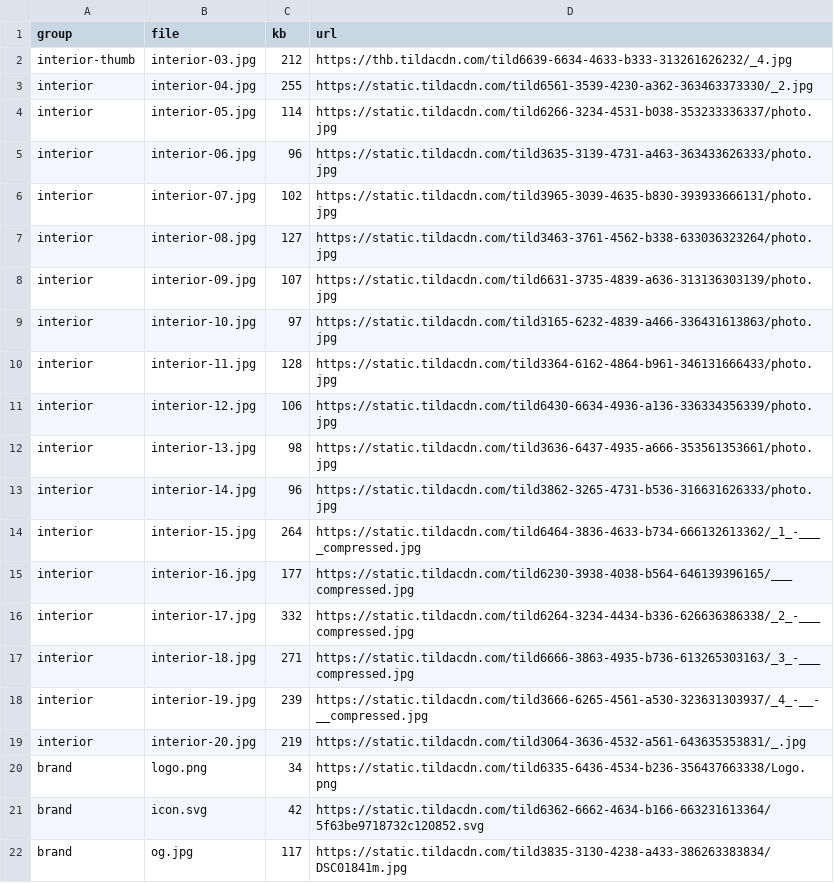
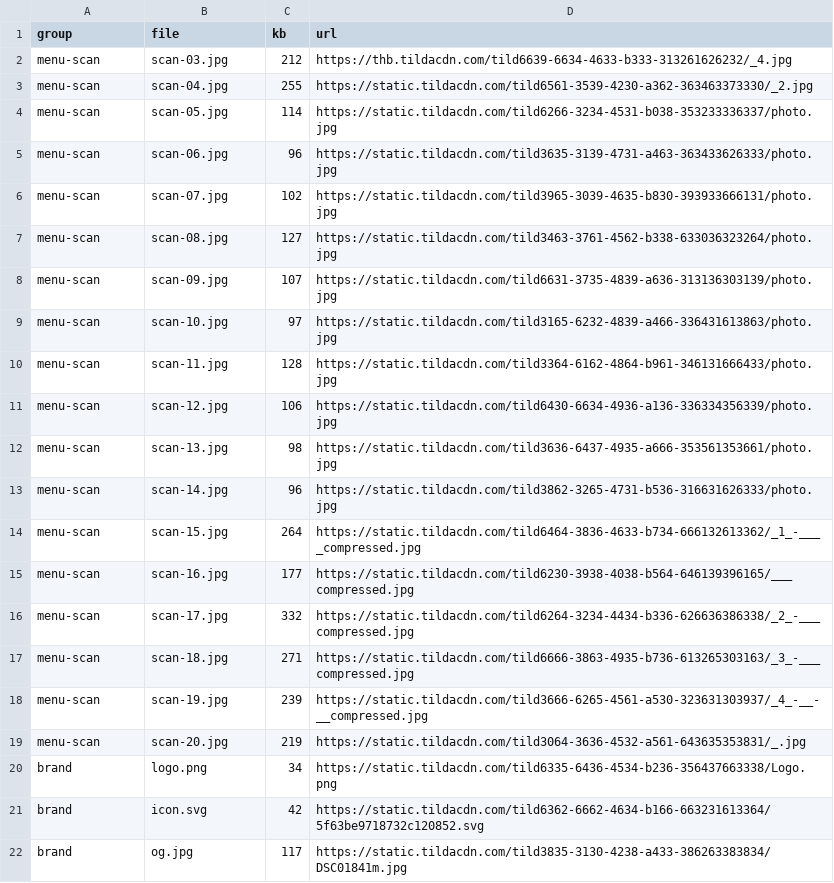
Before and after one commit to stasjuicytrax-arch/Secrets, a CSV file: assets/MANIFEST.csv, drawn as a sheet; only a part is shown.

```diff
--- a/assets/MANIFEST.csv
+++ b/assets/MANIFEST.csv
@@ -1,20 +1,20 @@
 "group","file","kb","url"
-"interior-thumb","interior-03.jpg","212","https://thb.tildacdn.com/tild6639-6634-4633-b333-313261626232/_4.jpg"
-"interior","interior-04.jpg","255","https://static.tildacdn.com/tild6561-3539-4230-a362-363463373330/_2.jpg"
-"interior","interior-05.jpg","114","https://static.tildacdn.com/tild6266-3234-4531-b038-353233336337/photo.jpg"
-"interior","interior-06.jpg","96","https://static.tildacdn.com/tild3635-3139-4731-a463-363433626333/photo.jpg"
-"interior","interior-07.jpg","102","https://static.tildacdn.com/tild3965-3039-4635-b830-393933666131/photo.jpg"
-"interior","interior-08.jpg","127","https://static.tildacdn.com/tild3463-3761-4562-b338-633036323264/photo.jpg"
-"interior","interior-09.jpg","107","https://static.tildacdn.com/tild6631-3735-4839-a636-313136303139/photo.jpg"
-"interior","interior-10.jpg","97","https://static.tildacdn.com/tild3165-6232-4839-a466-336431613863/photo.jpg"
-"interior","interior-11.jpg","128","https://static.tildacdn.com/tild3364-6162-4864-b961-346131666433/photo.jpg"
-"interior","interior-12.jpg","106","https://static.tildacdn.com/tild6430-6634-4936-a136-336334356339/photo.jpg"
-"interior","interior-13.jpg","98","https://static.tildacdn.com/tild3636-6437-4935-a666-353561353661/photo.jpg"
-"interior","interior-14.jpg","96","https://static.tildacdn.com/tild3862-3265-4731-b536-316631626333/photo.jpg"
-"interior","interior-15.jpg","264","https://static.tildacdn.com/tild6464-3836-4633-b734-666132613362/_1_-____compressed.jpg"
-"interior","interior-16.jpg","177","https://static.tildacdn.com/tild6230-3938-4038-b564-646139396165/___compressed.jpg"
-"interior","interior-17.jpg","332","https://static.tildacdn.com/tild6264-3234-4434-b336-626636386338/_2_-___compressed.jpg"
-"interior","interior-18.jpg","271","https://static.tildacdn.com/tild6666-3863-4935-b736-613265303163/_3_-___compressed.jpg"
-"interior","interior-19.jpg","239","https://static.tildacdn.com/tild3666-6265-4561-a530-323631303937/_4_-__-__compressed.jpg"
-"interior","interior-20.jpg","219","https://static.tildacdn.com/tild3064-3636-4532-a561-643635353831/_.jpg"
+"menu-scan","scan-03.jpg","212","https://thb.tildacdn.com/tild6639-6634-4633-b333-313261626232/_4.jpg"
+"menu-scan","scan-04.jpg","255","https://static.tildacdn.com/tild6561-3539-4230-a362-363463373330/_2.jpg"
+"menu-scan","scan-05.jpg","114","https://static.tildacdn.com/tild6266-3234-4531-b038-353233336337/photo.jpg"
+"menu-scan","scan-06.jpg","96","https://static.tildacdn.com/tild3635-3139-4731-a463-363433626333/photo.jpg"
+"menu-scan","scan-07.jpg","102","https://static.tildacdn.com/tild3965-3039-4635-b830-393933666131/photo.jpg"
+"menu-scan","scan-08.jpg","127","https://static.tildacdn.com/tild3463-3761-4562-b338-633036323264/photo.jpg"
+"menu-scan","scan-09.jpg","107","https://static.tildacdn.com/tild6631-3735-4839-a636-313136303139/photo.jpg"
+"menu-scan","scan-10.jpg","97","https://static.tildacdn.com/tild3165-6232-4839-a466-336431613863/photo.jpg"
+"menu-scan","scan-11.jpg","128","https://static.tildacdn.com/tild3364-6162-4864-b961-346131666433/photo.jpg"
+"menu-scan","scan-12.jpg","106","https://static.tildacdn.com/tild6430-6634-4936-a136-336334356339/photo.jpg"
+"menu-scan","scan-13.jpg","98","https://static.tildacdn.com/tild3636-6437-4935-a666-353561353661/photo.jpg"
+"menu-scan","scan-14.jpg","96","https://static.tildacdn.com/tild3862-3265-4731-b536-316631626333/photo.jpg"
+"menu-scan","scan-15.jpg","264","https://static.tildacdn.com/tild6464-3836-4633-b734-666132613362/_1_-____compressed.jpg"
+"menu-scan","scan-16.jpg","177","https://static.tildacdn.com/tild6230-3938-4038-b564-646139396165/___compressed.jpg"
+"menu-scan","scan-17.jpg","332","https://static.tildacdn.com/tild6264-3234-4434-b336-626636386338/_2_-___compressed.jpg"
+"menu-scan","scan-18.jpg","271","https://static.tildacdn.com/tild6666-3863-4935-b736-613265303163/_3_-___compressed.jpg"
+"menu-scan","scan-19.jpg","239","https://static.tildacdn.com/tild3666-6265-4561-a530-323631303937/_4_-__-__compressed.jpg"
+"menu-scan","scan-20.jpg","219","https://static.tildacdn.com/tild3064-3636-4532-a561-643635353831/_.jpg"
 "brand","logo.png","34","https://static.tildacdn.com/tild6335-6436-4534-b236-356437663338/Logo.png"
```
Also changed, not shown: 25 other files.
